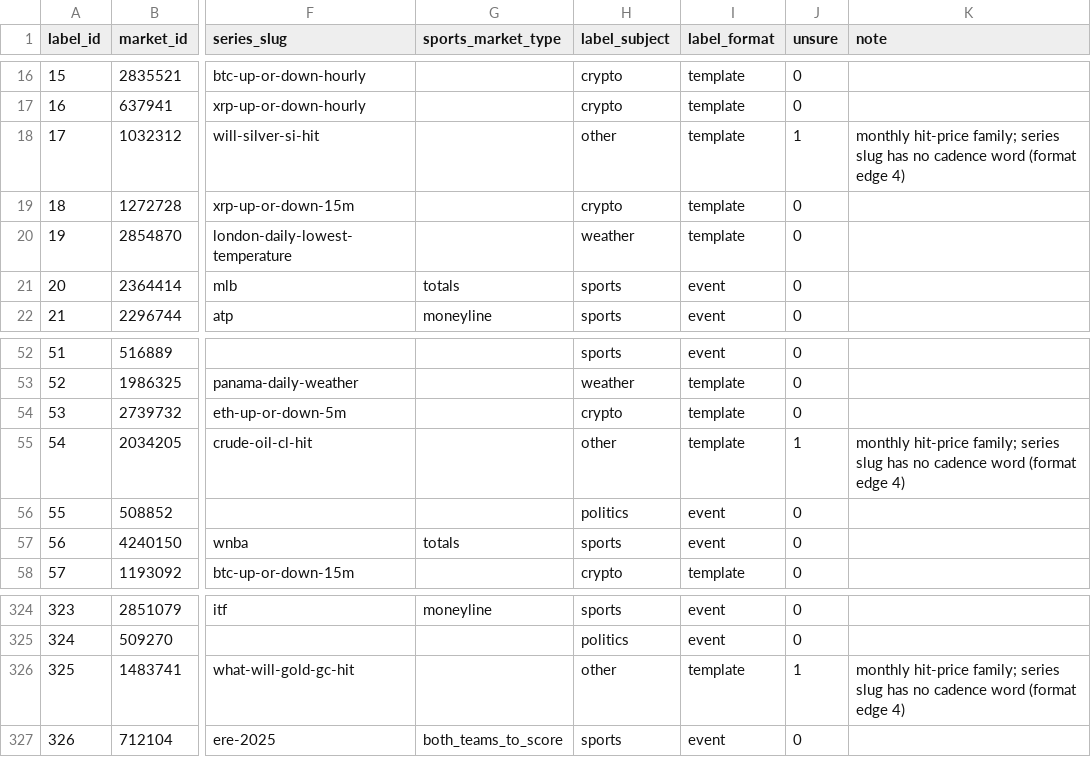
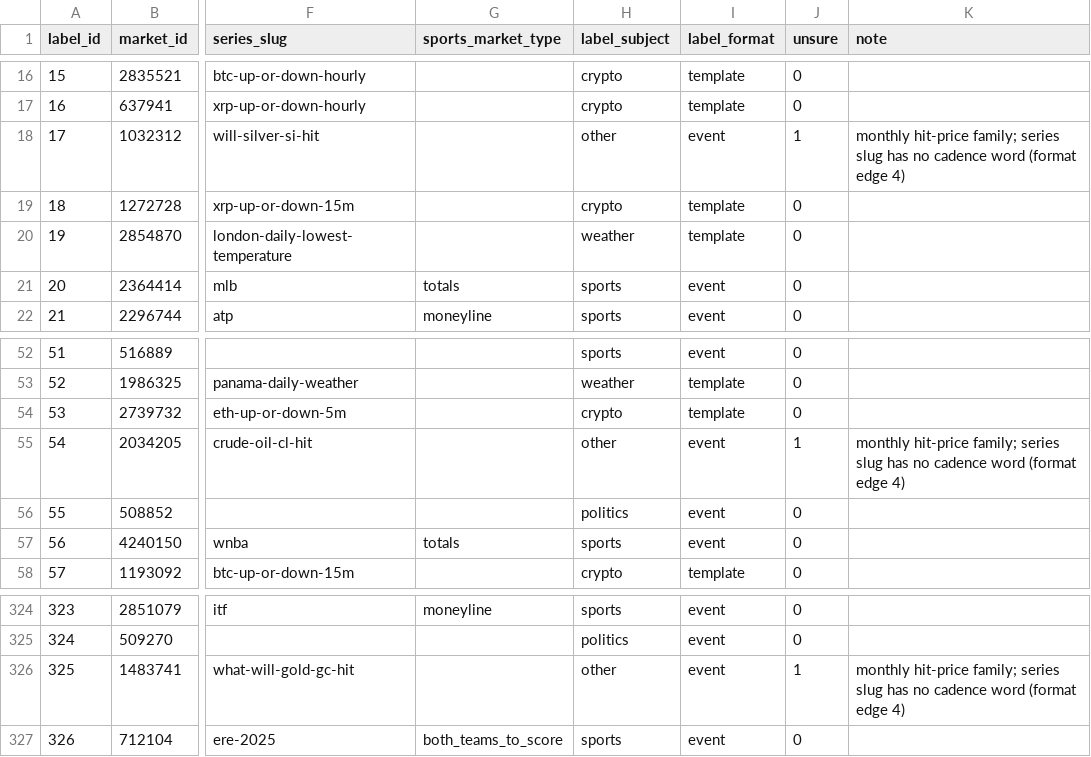
Before and after one commit to dayconnor/polymarket-analysis, a CSV file: labels/class_round1.csv, drawn as a sheet; only a part is shown, gaps mark what is left out; the diff names each change by its address in the sheet, - before the commit and + after, or states it on an @@ line.

Commit message:
data(labels): Apply author review to round-1 labels.
Manual review of Claude-drafted labels changes format from template to event on rows 17, 54 and 325. Other 15 rows marked as unsure were reviewed and kept as drafted. Committed before the evaluation query is written/run.

```diff
--- a/labels/class_round1.csv
+++ b/labels/class_round1.csv
-I18 (label_format): template
+I18 (label_format): event
-I55 (label_format): template
+I55 (label_format): event
-I326 (label_format): template
+I326 (label_format): event
```
